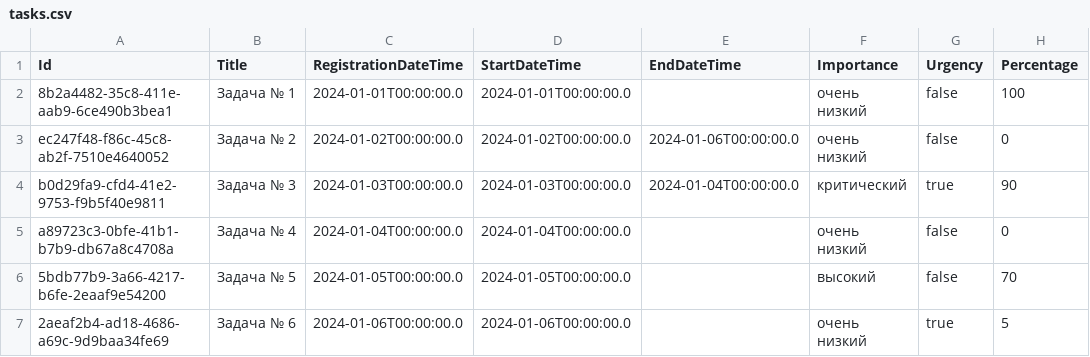
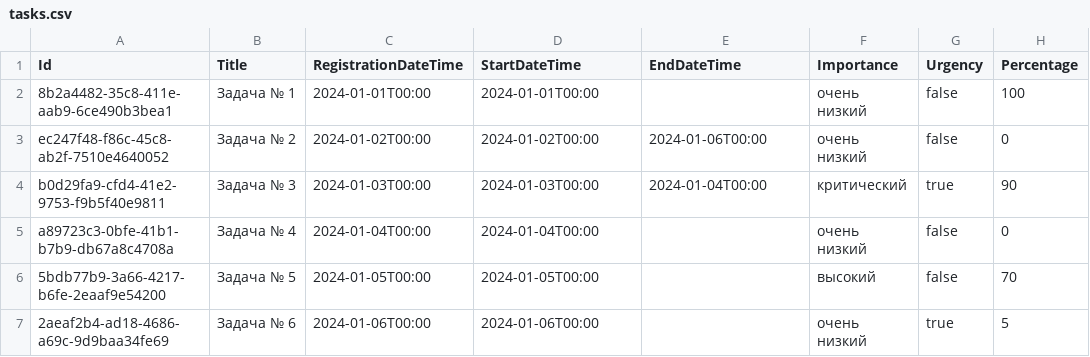
Before and after one commit to GreedyLazyCat/todokotlin, a CSV file: src/main/resources/tasks.csv, drawn as a sheet; only a part is shown; the diff names each change by its address in the sheet, - before the commit and + after, or states it on an @@ line.

```diff
--- a/src/main/resources/tasks.csv
+++ b/src/main/resources/tasks.csv
-C2 (RegistrationDateTime): 2024-01-01T00:00:00.0
+C2 (RegistrationDateTime): 2024-01-01T00:00
-D2 (StartDateTime): 2024-01-01T00:00:00.0
+D2 (StartDateTime): 2024-01-01T00:00
-C3 (RegistrationDateTime): 2024-01-02T00:00:00.0
+C3 (RegistrationDateTime): 2024-01-02T00:00
-D3 (StartDateTime): 2024-01-02T00:00:00.0
+D3 (StartDateTime): 2024-01-02T00:00
-E3 (EndDateTime): 2024-01-06T00:00:00.0
+E3 (EndDateTime): 2024-01-06T00:00
-C4 (RegistrationDateTime): 2024-01-03T00:00:00.0
+C4 (RegistrationDateTime): 2024-01-03T00:00
-D4 (StartDateTime): 2024-01-03T00:00:00.0
+D4 (StartDateTime): 2024-01-03T00:00
-E4 (EndDateTime): 2024-01-04T00:00:00.0
+E4 (EndDateTime): 2024-01-04T00:00
-C5 (RegistrationDateTime): 2024-01-04T00:00:00.0
+C5 (RegistrationDateTime): 2024-01-04T00:00
-D5 (StartDateTime): 2024-01-04T00:00:00.0
+D5 (StartDateTime): 2024-01-04T00:00
-C6 (RegistrationDateTime): 2024-01-05T00:00:00.0
+C6 (RegistrationDateTime): 2024-01-05T00:00
-D6 (StartDateTime): 2024-01-05T00:00:00.0
+D6 (StartDateTime): 2024-01-05T00:00
-C7 (RegistrationDateTime): 2024-01-06T00:00:00.0
+C7 (RegistrationDateTime): 2024-01-06T00:00
-D7 (StartDateTime): 2024-01-06T00:00:00.0
+D7 (StartDateTime): 2024-01-06T00:00
```
Also changed, not shown: 9 other files.
